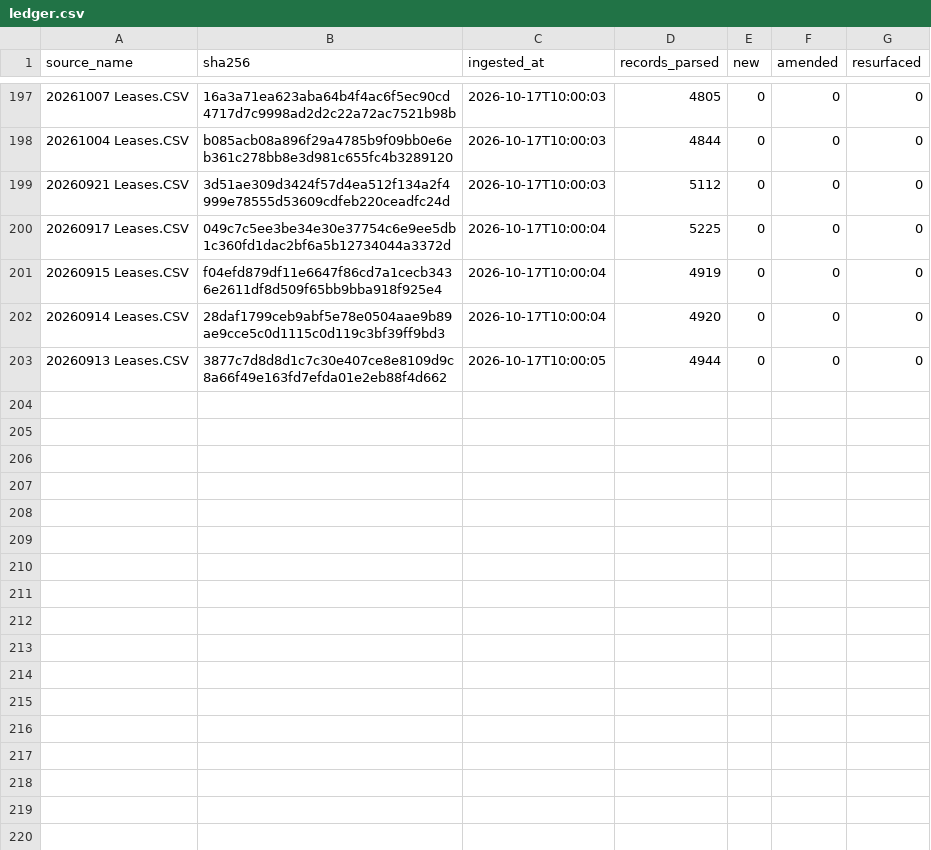
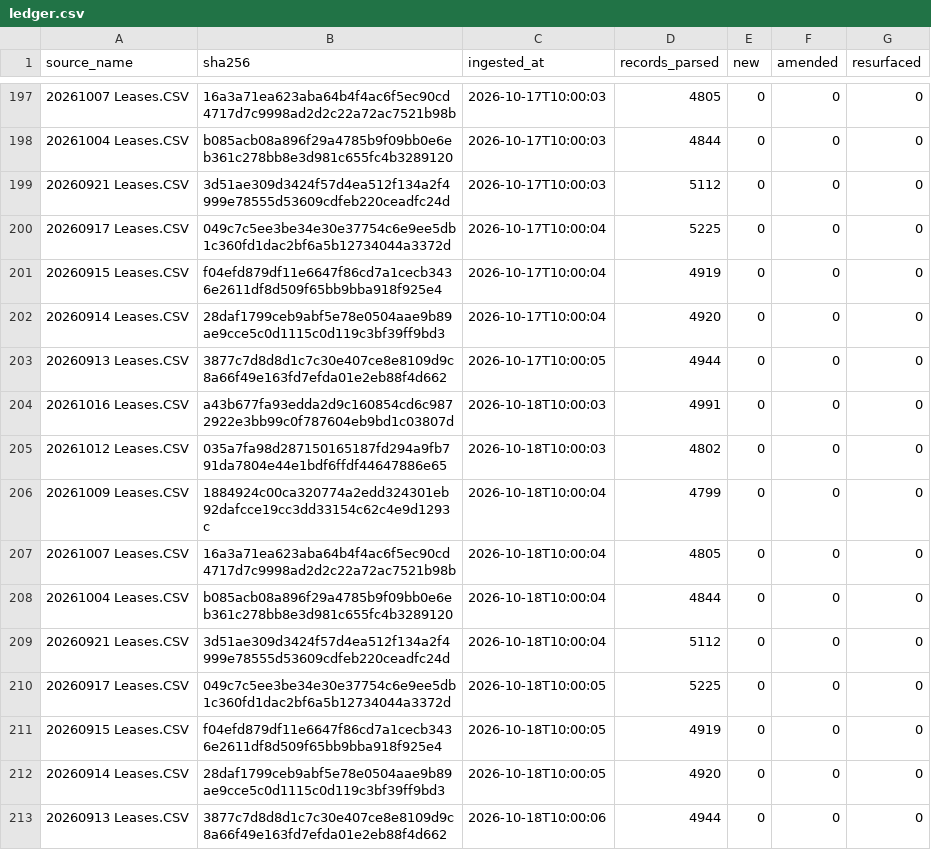
Before and after one commit to mapmaticsgis-maker/gis-permit-intel, a CSV file: data/enverus_leases/ledger.csv, drawn as a sheet; only a part is shown, gaps mark what is left out.

Commit message:
Enverus lease filings: 2026-10-18

```diff
--- a/data/enverus_leases/ledger.csv
+++ b/data/enverus_leases/ledger.csv
@@ -203 +203,11 @@ source_name,sha256,ingested_at,records_parsed,new,amended,resurfaced
 20260913 Leases.CSV,3877c7d8d8d1c7c30e407ce8e8109d9c8a66f49e163fd7efda01e2eb88f4d662,2026-10-17T10:00:05,4944,0,0,0
+20261016 Leases.CSV,a43b677fa93edda2d9c160854cd6c9872922e3bb99c0f787604eb9bd1c03807d,2026-10-18T10:00:03,4991,0,0,0
+20261012 Leases.CSV,035a7fa98d287150165187fd294a9fb791da7804e44e1bdf6ffdf44647886e65,2026-10-18T10:00:03,4802,0,0,0
+20261009 Leases.CSV,1884924c00ca320774a2edd324301eb92dafcce19cc3dd33154c62c4e9d1293c,2026-10-18T10:00:04,4799,0,0,0
+20261007 Leases.CSV,16a3a71ea623aba64b4f4ac6f5ec90cd4717d7c9998ad2d2c22a72ac7521b98b,2026-10-18T10:00:04,4805,0,0,0
+20261004 Leases.CSV,b085acb08a896f29a4785b9f09bb0e6eb361c278bb8e3d981c655fc4b3289120,2026-10-18T10:00:04,4844,0,0,0
+20260921 Leases.CSV,3d51ae309d3424f57d4ea512f134a2f4999e78555d53609cdfeb220ceadfc24d,2026-10-18T10:00:04,5112,0,0,0
+20260917 Leases.CSV,049c7c5ee3be34e30e37754c6e9ee5db1c360fd1dac2bf6a5b12734044a3372d,2026-10-18T10:00:05,5225,0,0,0
+20260915 Leases.CSV,f04efd879df11e6647f86cd7a1cecb3436e2611df8d509f65bb9bba918f925e4,2026-10-18T10:00:05,4919,0,0,0
+20260914 Leases.CSV,28daf1799ceb9abf5e78e0504aae9b89ae9cce5c0d1115c0d119c3bf39ff9bd3,2026-10-18T10:00:05,4920,0,0,0
+20260913 Leases.CSV,3877c7d8d8d1c7c30e407ce8e8109d9c8a66f49e163fd7efda01e2eb88f4d662,2026-10-18T10:00:06,4944,0,0,0
```
Also changed, not shown: 1 other file.
